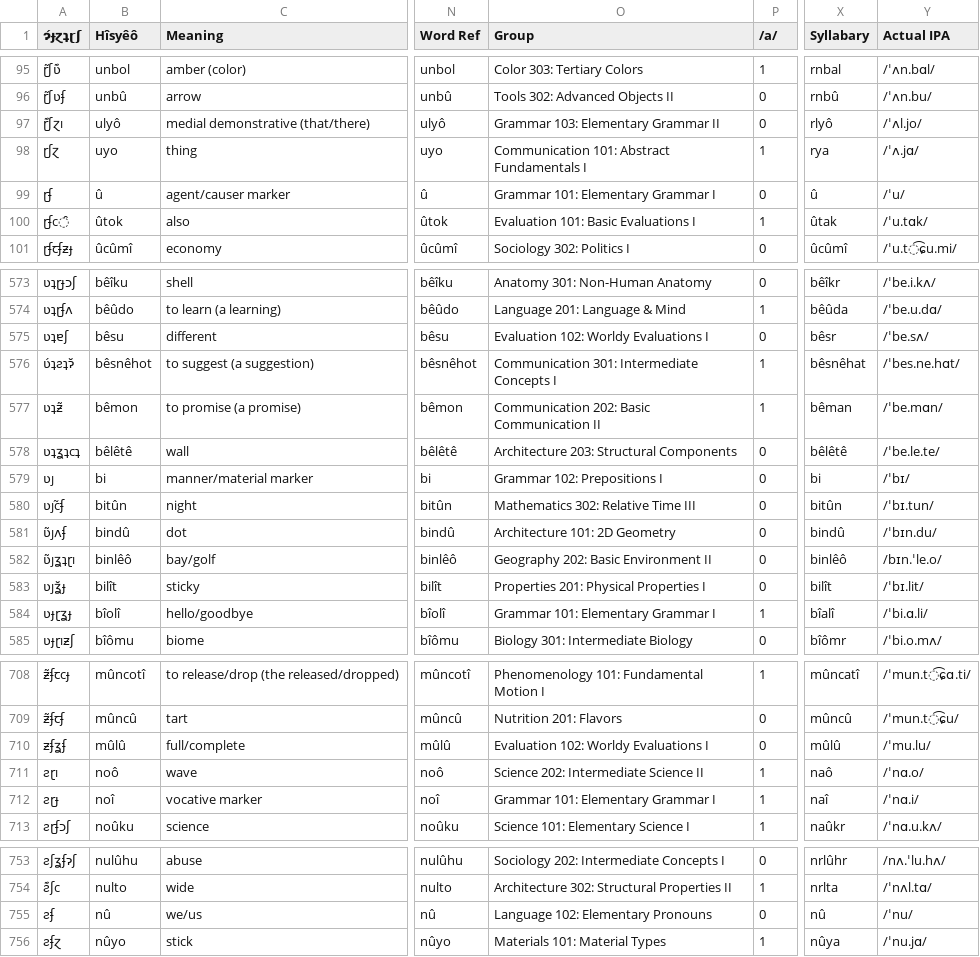
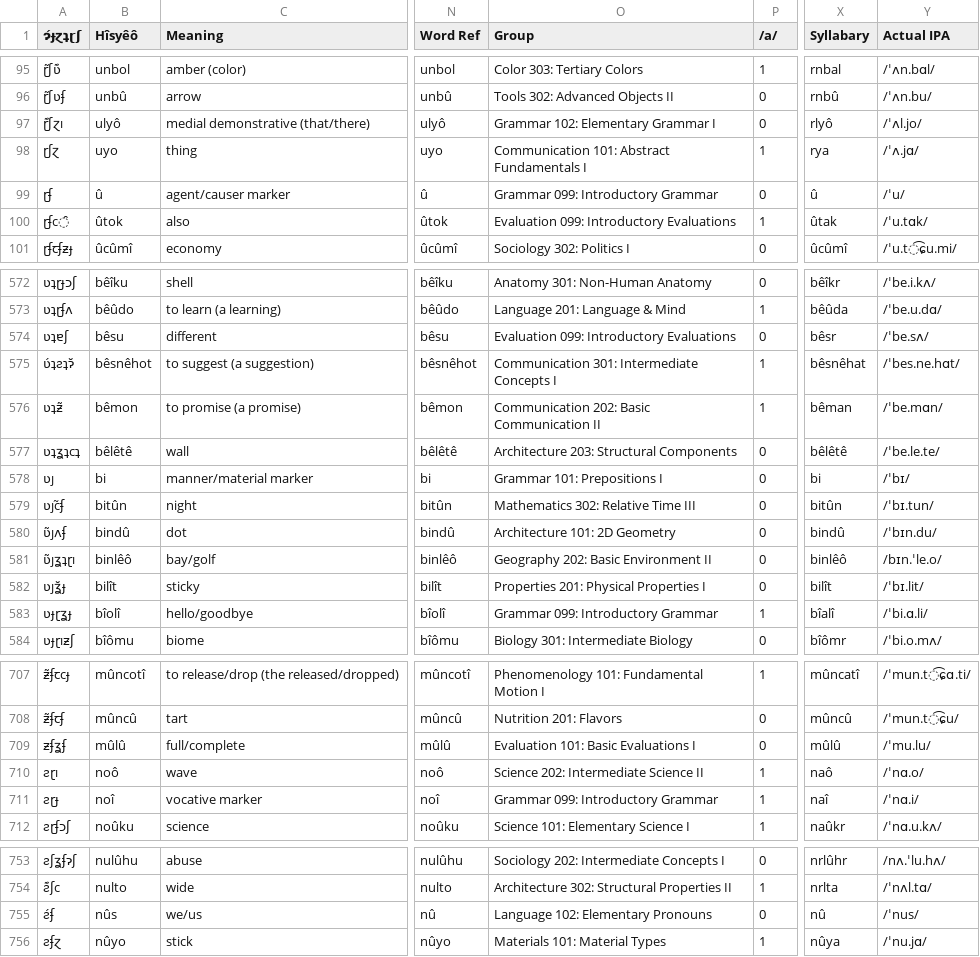
Before and after one commit to Hisyeo/Hisyeo.github.io, a CSV file: static/words.csv, drawn as a sheet; only a part is shown, gaps mark what is left out; addresses are those after the commit; the diff covers the shown part only; the diff names each change by its address in the sheet, - before the commit and + after, or states it on an @@ line.

```diff
--- a/static/words.csv
+++ b/static/words.csv
-O97 (Group): Grammar 103: Elementary Grammar II
+O97 (Group): Grammar 102: Elementary Grammar I
-O99 (Group): Grammar 101: Elementary Grammar I
+O99 (Group): Grammar 099: Introductory Grammar
-O100 (Group): Evaluation 101: Basic Evaluations I
+O100 (Group): Evaluation 099: Introductory Evaluations
-O574 (Group): Evaluation 102: Worldy Evaluations I
+O574 (Group): Evaluation 099: Introductory Evaluations
-O578 (Group): Grammar 102: Prepositions I
+O578 (Group): Grammar 101: Prepositions I
-O583 (Group): Grammar 101: Elementary Grammar I
+O583 (Group): Grammar 099: Introductory Grammar
-O709 (Group): Evaluation 102: Worldy Evaluations I
+O709 (Group): Evaluation 101: Basic Evaluations I
-O711 (Group): Grammar 101: Elementary Grammar I
+O711 (Group): Grammar 099: Introductory Grammar
-A755 (ɂ́ɟɀʇɽʃ): ƨʄ
+A755 (ɂ́ɟɀʇɽʃ): ƨ́ʄ
-B755 (Hîsyêô): nû
+B755 (Hîsyêô): nûs
-Y755 (Actual IPA): /ˈnu/
+Y755 (Actual IPA): /ˈnus/
```
Also changed, not shown: 1 added row, 1 removed row, 2 moved rows and 50 edited cells elsewhere in this file.
